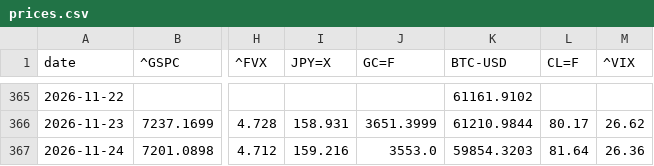
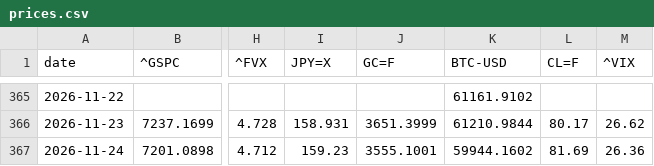
Before and after one commit to takehiroforclaude-afk/pf-prices, a CSV file: data/prices.csv, drawn as a sheet; only a part is shown, gaps mark what is left out; the diff names each change by its address in the sheet, - before the commit and + after, or states it on an @@ line.

```diff
--- a/data/prices.csv
+++ b/data/prices.csv
-I367 (JPY=X): 159.216
+I367 (JPY=X): 159.23
-J367 (GC=F): 3553.0
+J367 (GC=F): 3555.1001
-K367 (BTC-USD): 59854.3203
+K367 (BTC-USD): 59944.1602
-L367 (CL=F): 81.64
+L367 (CL=F): 81.69
```
Also changed, not shown: data/latest.csv, 1 other file.
